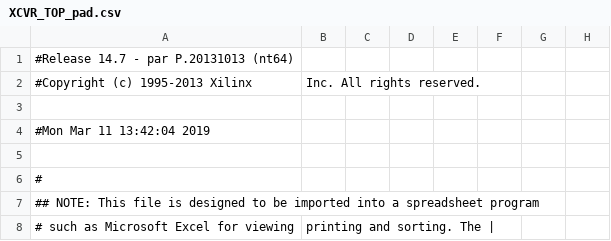
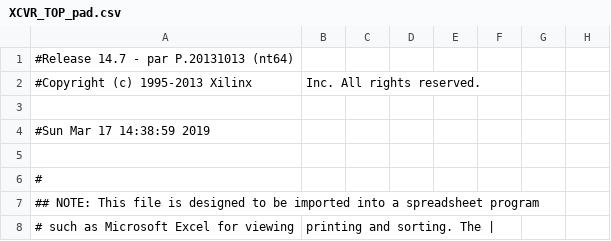
Before and after one commit to deweiwork/b2test_ut3GP, a CSV file: BelleIIvt6127gp/XCVR_TOP_pad.csv, drawn as a sheet; only a part is shown; the diff names each change by its address in the sheet, - before the commit and + after, or states it on an @@ line.

```diff
--- a/BelleIIvt6127gp/XCVR_TOP_pad.csv
+++ b/BelleIIvt6127gp/XCVR_TOP_pad.csv
-A4: #Mon Mar 11 13:42:04 2019
+A4: #Sun Mar 17 14:38:59 2019
```
Also changed, not shown: 45 other files.
